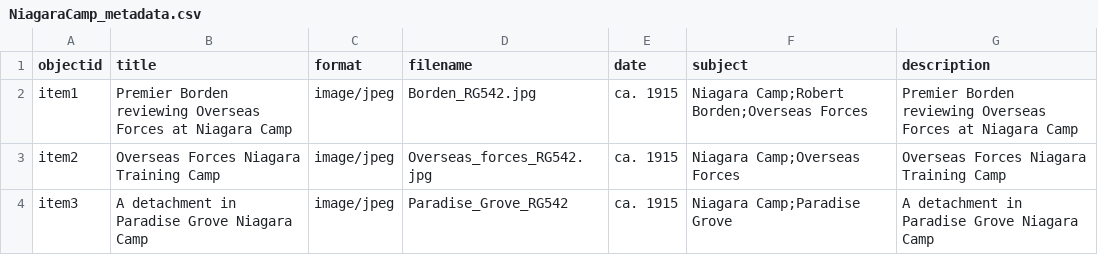
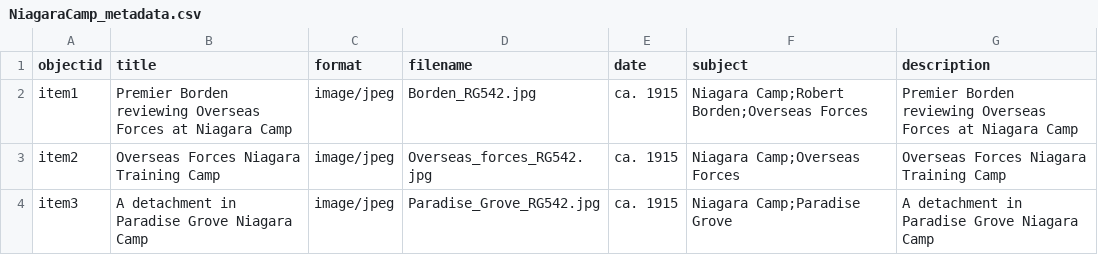
Before and after one commit to chantalcameron/Niagara-Camp, a CSV file: _data/NiagaraCamp_metadata.csv, drawn as a sheet.

Commit message:
Update NiagaraCamp_metadata.csv

```diff
--- a/_data/NiagaraCamp_metadata.csv
+++ b/_data/NiagaraCamp_metadata.csv
@@ -3,2 +3,2 @@ item1,Premier Borden reviewing Overseas Forces at Niagara Camp,image/jpeg,Borden
 item2,Overseas Forces Niagara Training Camp,image/jpeg,Overseas_forces_RG542.jpg,ca. 1915,Niagara Camp;Overseas Forces,Overseas Forces Niagara Training Camp
-item3,A detachment in Paradise Grove Niagara Camp,image/jpeg,Paradise_Grove_RG542,ca. 1915,Niagara Camp;Paradise Grove,A detachment in Paradise Grove Niagara Camp
+item3,A detachment in Paradise Grove Niagara Camp,image/jpeg,Paradise_Grove_RG542.jpg,ca. 1915,Niagara Camp;Paradise Grove,A detachment in Paradise Grove Niagara Camp
```
